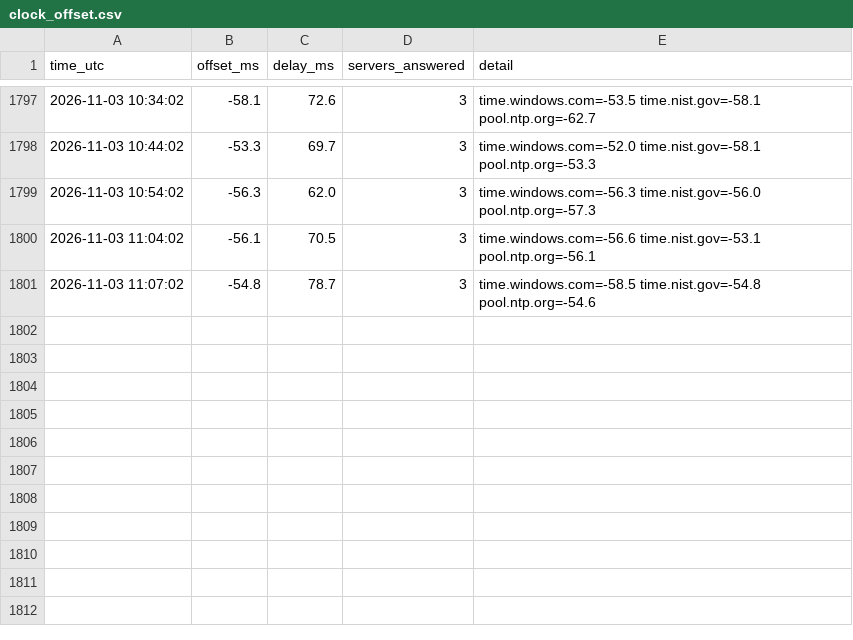
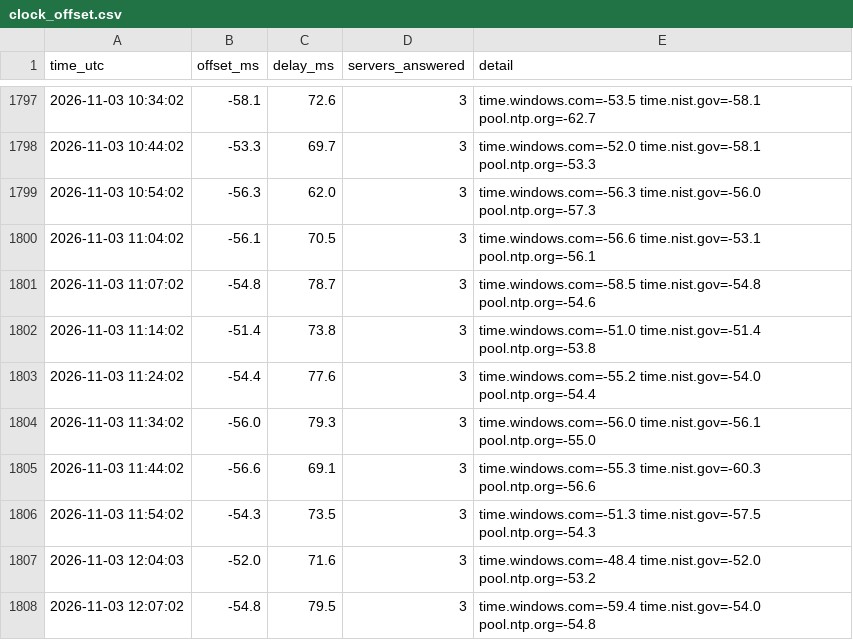
Before and after one commit to Linderwow/NoiseArea, a CSV file: nt8/agent_exports/records/clock_offset.csv, drawn as a sheet; only a part is shown, gaps mark what is left out.

Commit message:
Auto-sync from live: 1 file(s) - clock_offset.csv
Verified before commit: secrets, sync corruption, python/json, append-only ledgers.
Committed by tools/autopush.py.

```diff
--- a/nt8/agent_exports/records/clock_offset.csv
+++ b/nt8/agent_exports/records/clock_offset.csv
@@ -1801 +1801,8 @@ time_utc,offset_ms,delay_ms,servers_answered,detail
 2026-11-03 11:07:02,-54.8,78.7,3,time.windows.com=-58.5 time.nist.gov=-54.8 pool.ntp.org=-54.6
+2026-11-03 11:14:02,-51.4,73.8,3,time.windows.com=-51.0 time.nist.gov=-51.4 pool.ntp.org=-53.8
+2026-11-03 11:24:02,-54.4,77.6,3,time.windows.com=-55.2 time.nist.gov=-54.0 pool.ntp.org=-54.4
+2026-11-03 11:34:02,-56.0,79.3,3,time.windows.com=-56.0 time.nist.gov=-56.1 pool.ntp.org=-55.0
+2026-11-03 11:44:02,-56.6,69.1,3,time.windows.com=-55.3 time.nist.gov=-60.3 pool.ntp.org=-56.6
+2026-11-03 11:54:02,-54.3,73.5,3,time.windows.com=-51.3 time.nist.gov=-57.5 pool.ntp.org=-54.3
+2026-11-03 12:04:03,-52.0,71.6,3,time.windows.com=-48.4 time.nist.gov=-52.0 pool.ntp.org=-53.2
+2026-11-03 12:07:02,-54.8,79.5,3,time.windows.com=-59.4 time.nist.gov=-54.0 pool.ntp.org=-54.8
```
